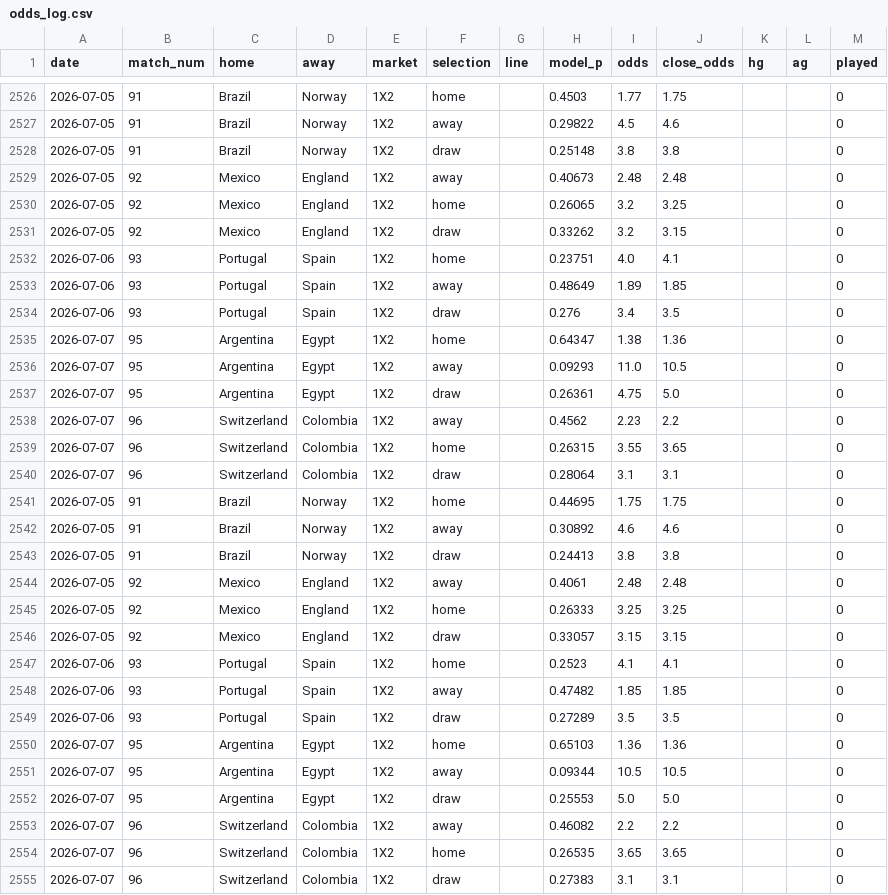
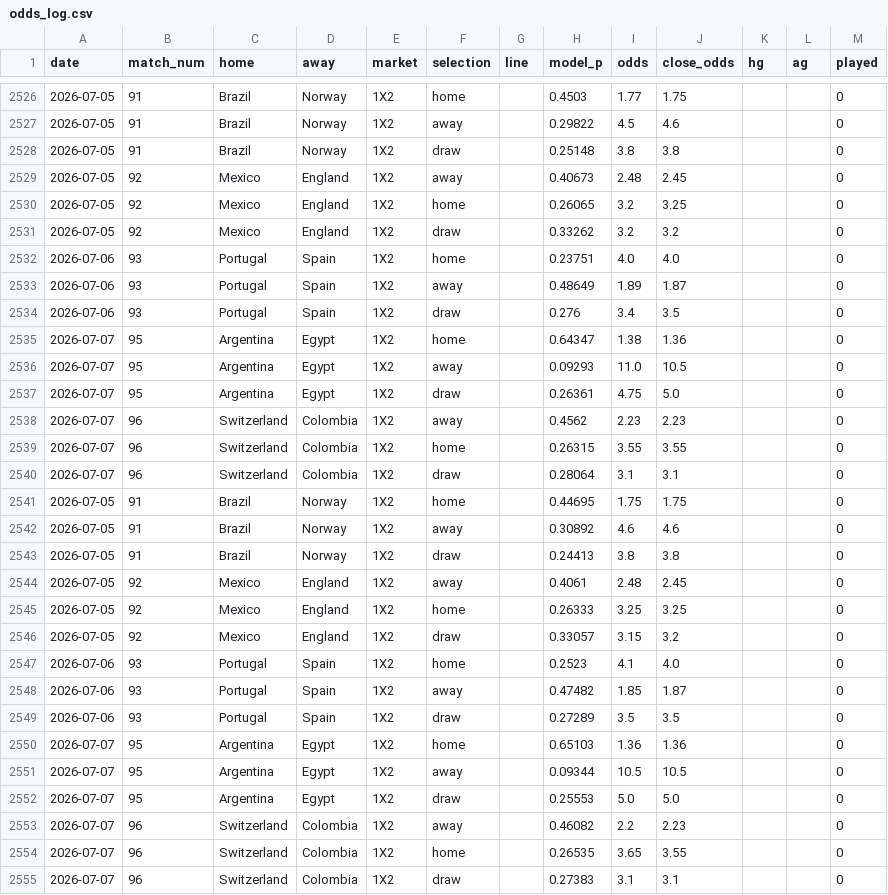
Before and after one commit to c49037027-svg/football, a CSV file: data/odds_log.csv, drawn as a sheet; only a part is shown, gaps mark what is left out; the diff covers the shown part only.

```diff
--- a/data/odds_log.csv
+++ b/data/odds_log.csv
@@ -2528,7 +2528,7 @@ date,match_num,home,away,market,selection,line,model_p,odds,close_odds,hg,ag,pla
 2026-07-05,91,Brazil,Norway,1X2,draw,,0.25148,3.8,3.8,,,0
-2026-07-05,92,Mexico,England,1X2,away,,0.40673,2.48,2.48,,,0
+2026-07-05,92,Mexico,England,1X2,away,,0.40673,2.48,2.45,,,0
 2026-07-05,92,Mexico,England,1X2,home,,0.26065,3.2,3.25,,,0
-2026-07-05,92,Mexico,England,1X2,draw,,0.33262,3.2,3.15,,,0
-2026-07-06,93,Portugal,Spain,1X2,home,,0.23751,4.0,4.1,,,0
-2026-07-06,93,Portugal,Spain,1X2,away,,0.48649,1.89,1.85,,,0
+2026-07-05,92,Mexico,England,1X2,draw,,0.33262,3.2,3.2,,,0
+2026-07-06,93,Portugal,Spain,1X2,home,,0.23751,4.0,4.0,,,0
+2026-07-06,93,Portugal,Spain,1X2,away,,0.48649,1.89,1.87,,,0
 2026-07-06,93,Portugal,Spain,1X2,draw,,0.276,3.4,3.5,,,0
@@ -2537,4 +2537,4 @@ date,match_num,home,away,market,selection,line,model_p,odds,close_odds,hg,ag,pla
 2026-07-07,95,Argentina,Egypt,1X2,draw,,0.26361,4.75,5.0,,,0
-2026-07-07,96,Switzerland,Colombia,1X2,away,,0.4562,2.23,2.2,,,0
-2026-07-07,96,Switzerland,Colombia,1X2,home,,0.26315,3.55,3.65,,,0
+2026-07-07,96,Switzerland,Colombia,1X2,away,,0.4562,2.23,2.23,,,0
+2026-07-07,96,Switzerland,Colombia,1X2,home,,0.26315,3.55,3.55,,,0
 2026-07-07,96,Switzerland,Colombia,1X2,draw,,0.28064,3.1,3.1,,,0
@@ -2543,7 +2543,7 @@ date,match_num,home,away,market,selection,line,model_p,odds,close_odds,hg,ag,pla
 2026-07-05,91,Brazil,Norway,1X2,draw,,0.24413,3.8,3.8,,,0
-2026-07-05,92,Mexico,England,1X2,away,,0.4061,2.48,2.48,,,0
+2026-07-05,92,Mexico,England,1X2,away,,0.4061,2.48,2.45,,,0
 2026-07-05,92,Mexico,England,1X2,home,,0.26333,3.25,3.25,,,0
-2026-07-05,92,Mexico,England,1X2,draw,,0.33057,3.15,3.15,,,0
-2026-07-06,93,Portugal,Spain,1X2,home,,0.2523,4.1,4.1,,,0
-2026-07-06,93,Portugal,Spain,1X2,away,,0.47482,1.85,1.85,,,0
+2026-07-05,92,Mexico,England,1X2,draw,,0.33057,3.15,3.2,,,0
+2026-07-06,93,Portugal,Spain,1X2,home,,0.2523,4.1,4.0,,,0
+2026-07-06,93,Portugal,Spain,1X2,away,,0.47482,1.85,1.87,,,0
 2026-07-06,93,Portugal,Spain,1X2,draw,,0.27289,3.5,3.5,,,0
@@ -2552,4 +2552,4 @@ date,match_num,home,away,market,selection,line,model_p,odds,close_odds,hg,ag,pla
 2026-07-07,95,Argentina,Egypt,1X2,draw,,0.25553,5.0,5.0,,,0
-2026-07-07,96,Switzerland,Colombia,1X2,away,,0.46082,2.2,2.2,,,0
-2026-07-07,96,Switzerland,Colombia,1X2,home,,0.26535,3.65,3.65,,,0
+2026-07-07,96,Switzerland,Colombia,1X2,away,,0.46082,2.2,2.23,,,0
+2026-07-07,96,Switzerland,Colombia,1X2,home,,0.26535,3.65,3.55,,,0
 2026-07-07,96,Switzerland,Colombia,1X2,draw,,0.27383,3.1,3.1,,,0
```
Also changed, not shown: 15 added rows and 31 edited cells elsewhere in this file, data/bets.csv, data/mlb_bets.csv, 1 other file.
